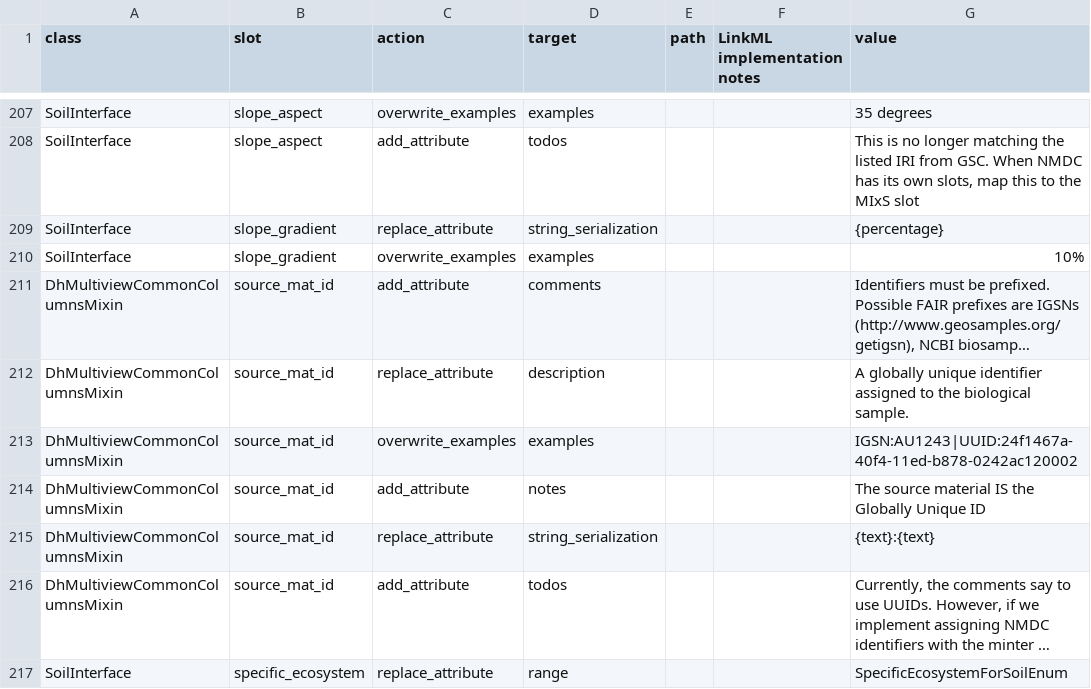
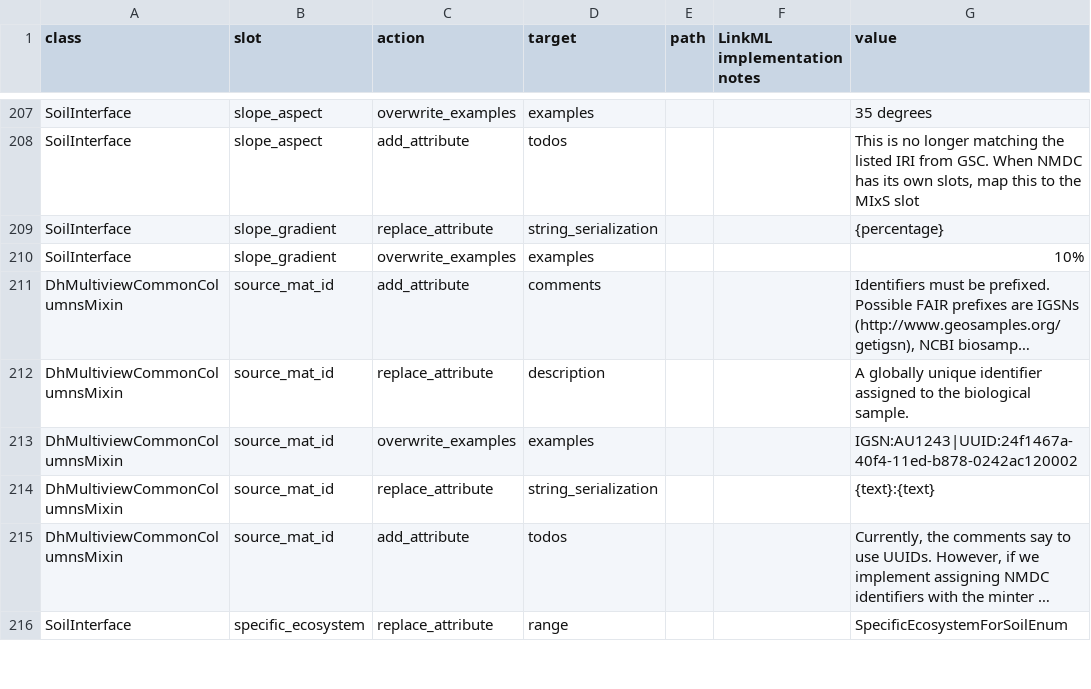
Before and after one commit to vladistan/submission-schema, a TSV file: sheets_and_friends/tsv_in/modifications_long.tsv, drawn as a sheet; only a part is shown, gaps mark what is left out; long unchanged cells end in …; the diff names each change by its address in the sheet, - before the commit and + after, or states it on an @@ line.

Commit message:
remove note

```diff
--- a/sheets_and_friends/tsv_in/modifications_long.tsv
+++ b/sheets_and_friends/tsv_in/modifications_long.tsv
-row 214: DhMultiviewCommonColumnsMixin | source_mat_id | add_attribute | notes |  |  | The source material IS the Globally Unique ID
```
